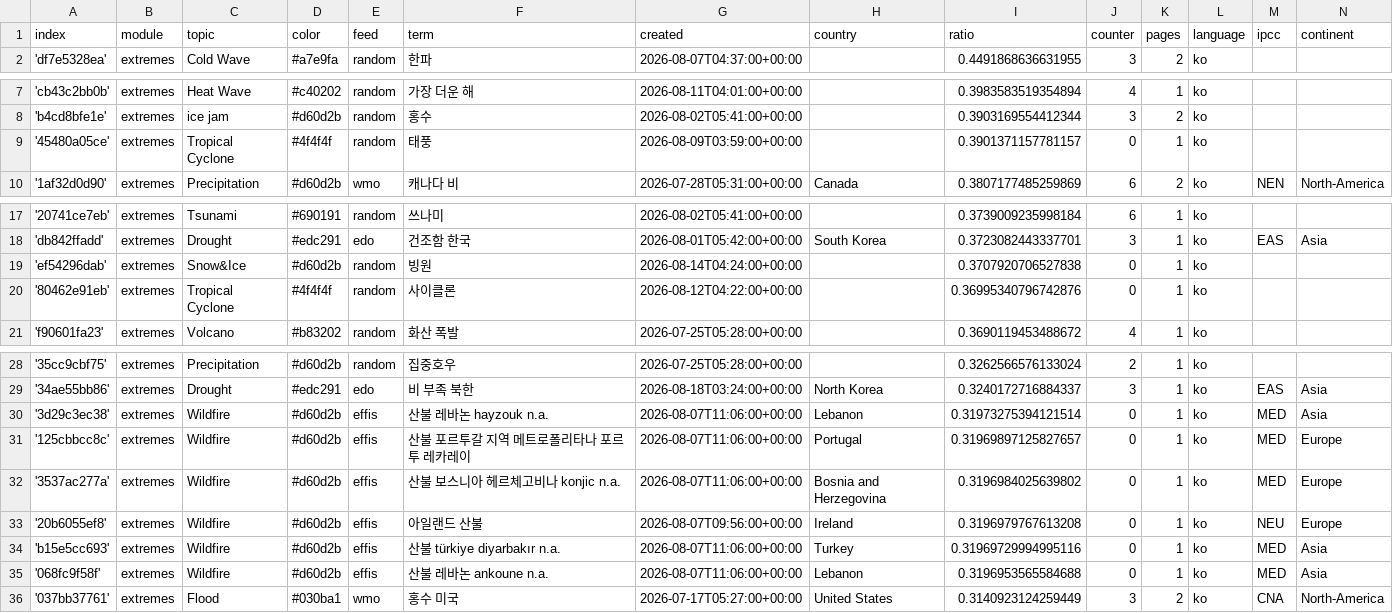
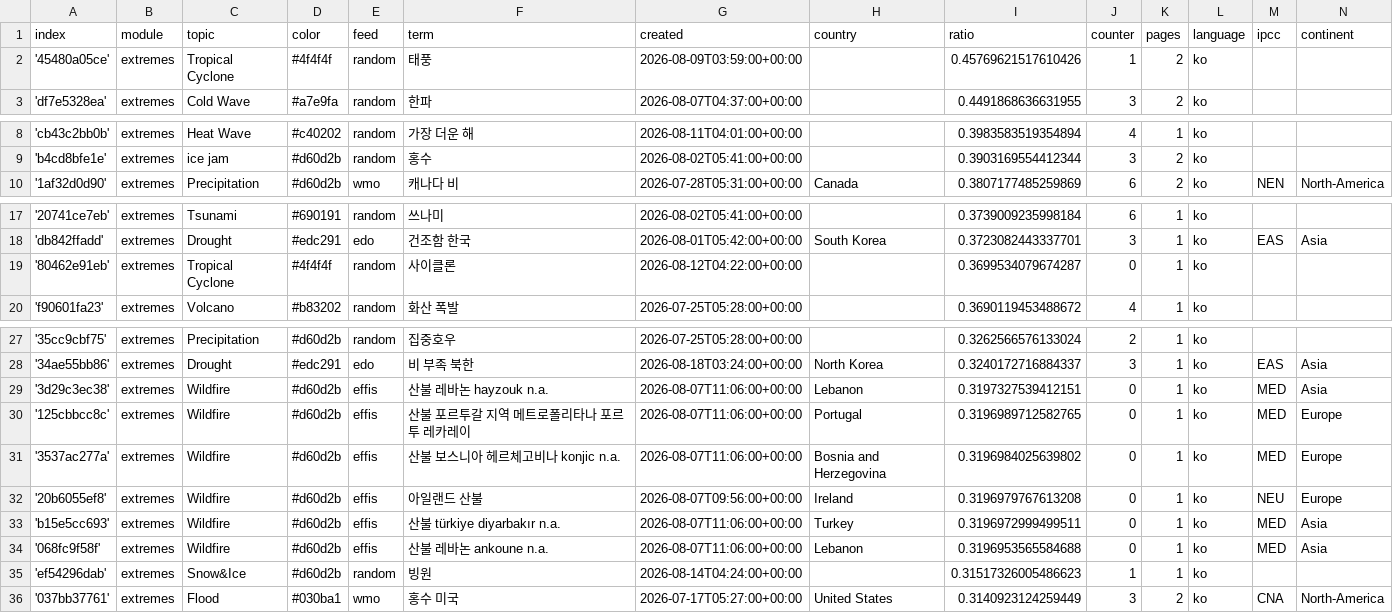
Before and after one commit to kamic-news/koreanExtremes, a CSV file: terms.csv, drawn as a sheet; only a part is shown, gaps mark what is left out.

Commit message:
Commit from GitHub Actions (harvest:0.0)

```diff
--- a/terms.csv
+++ b/terms.csv
@@ -1,2 +1,3 @@
 index,module,topic,color,feed,term,created,country,ratio,counter,pages,language,ipcc,continent
+'45480a05ce',extremes,Tropical Cyclone,#4f4f4f,random,태풍,2026-08-09T03:59:00+00:00,,0.45769621517610426,1,2,ko,,
 'df7e5328ea',extremes,Cold Wave,#a7e9fa,random,한파,2026-08-07T04:37:00+00:00,,0.4491868636631955,3,2,ko,,
@@ -8,3 +9,2 @@ index,module,topic,color,feed,term,created,country,ratio,counter,pages,language,
 'b4cd8bfe1e',extremes,ice jam,#d60d2b,random,홍수,2026-08-02T05:41:00+00:00,,0.3903169554412344,3,2,ko,,
-'45480a05ce',extremes,Tropical Cyclone,#4f4f4f,random,태풍,2026-08-09T03:59:00+00:00,,0.3901371157781157,0,1,ko,,
 '1af32d0d90',extremes,Precipitation,#d60d2b,wmo,캐나다 비,2026-07-28T05:31:00+00:00,Canada,0.3807177485259869,6,2,ko,NEN,North-America
@@ -18,4 +18,3 @@ index,module,topic,color,feed,term,created,country,ratio,counter,pages,language,
 'db842ffadd',extremes,Drought,#edc291,edo,건조함 한국,2026-08-01T05:42:00+00:00,South Korea,0.3723082443337701,3,1,ko,EAS,Asia
-'ef54296dab',extremes,Snow&Ice,#d60d2b,random,빙원,2026-08-14T04:24:00+00:00,,0.3707920706527838,0,1,ko,,
-'80462e91eb',extremes,Tropical Cyclone,#4f4f4f,random,사이클론,2026-08-12T04:22:00+00:00,,0.36995340796742876,0,1,ko,,
+'80462e91eb',extremes,Tropical Cyclone,#4f4f4f,random,사이클론,2026-08-12T04:22:00+00:00,,0.3699534079674287,0,1,ko,,
 'f90601fa23',extremes,Volcano,#b83202,random,화산 폭발,2026-07-25T05:28:00+00:00,,0.3690119453488672,4,1,ko,,
@@ -29,8 +28,9 @@ index,module,topic,color,feed,term,created,country,ratio,counter,pages,language,
 '34ae55bb86',extremes,Drought,#edc291,edo,비 부족 북한,2026-08-18T03:24:00+00:00,North Korea,0.3240172716884337,3,1,ko,EAS,Asia
-'3d29c3ec38',extremes,Wildfire,#d60d2b,effis,산불 레바논 hayzouk n.a.,2026-08-07T11:06:00+00:00,Lebanon,0.31973275394121514,0,1,ko,MED,Asia
-'125cbbcc8c',extremes,Wildfire,#d60d2b,effis,산불 포르투갈 지역 메트로폴리타나 포르투 레카레이,2026-08-07T11:06:00+00:00,Portugal,0.31969897125827657,0,1,ko,MED,Europe
+'3d29c3ec38',extremes,Wildfire,#d60d2b,effis,산불 레바논 hayzouk n.a.,2026-08-07T11:06:00+00:00,Lebanon,0.3197327539412151,0,1,ko,MED,Asia
+'125cbbcc8c',extremes,Wildfire,#d60d2b,effis,산불 포르투갈 지역 메트로폴리타나 포르투 레카레이,2026-08-07T11:06:00+00:00,Portugal,0.3196989712582765,0,1,ko,MED,Europe
 '3537ac277a',extremes,Wildfire,#d60d2b,effis,산불 보스니아 헤르체고비나 konjic n.a.,2026-08-07T11:06:00+00:00,Bosnia and Herzegovina,0.3196984025639802,0,1,ko,MED,Europe
 '20b6055ef8',extremes,Wildfire,#d60d2b,effis,아일랜드 산불,2026-08-07T09:56:00+00:00,Ireland,0.3196979767613208,0,1,ko,NEU,Europe
-'b15e5cc693',extremes,Wildfire,#d60d2b,effis,산불 türkiye diyarbakır n.a.,2026-08-07T11:06:00+00:00,Turkey,0.31969729994995116,0,1,ko,MED,Asia
+'b15e5cc693',extremes,Wildfire,#d60d2b,effis,산불 türkiye diyarbakır n.a.,2026-08-07T11:06:00+00:00,Turkey,0.3196972999499511,0,1,ko,MED,Asia
 '068fc9f58f',extremes,Wildfire,#d60d2b,effis,산불 레바논 ankoune n.a.,2026-08-07T11:06:00+00:00,Lebanon,0.3196953565584688,0,1,ko,MED,Asia
+'ef54296dab',extremes,Snow&Ice,#d60d2b,random,빙원,2026-08-14T04:24:00+00:00,,0.31517326005486623,1,1,ko,,
 '037bb37761',extremes,Flood,#030ba1,wmo,홍수 미국,2026-07-17T05:27:00+00:00,United States,0.3140923124259449,3,2,ko,CNA,North-America
```
